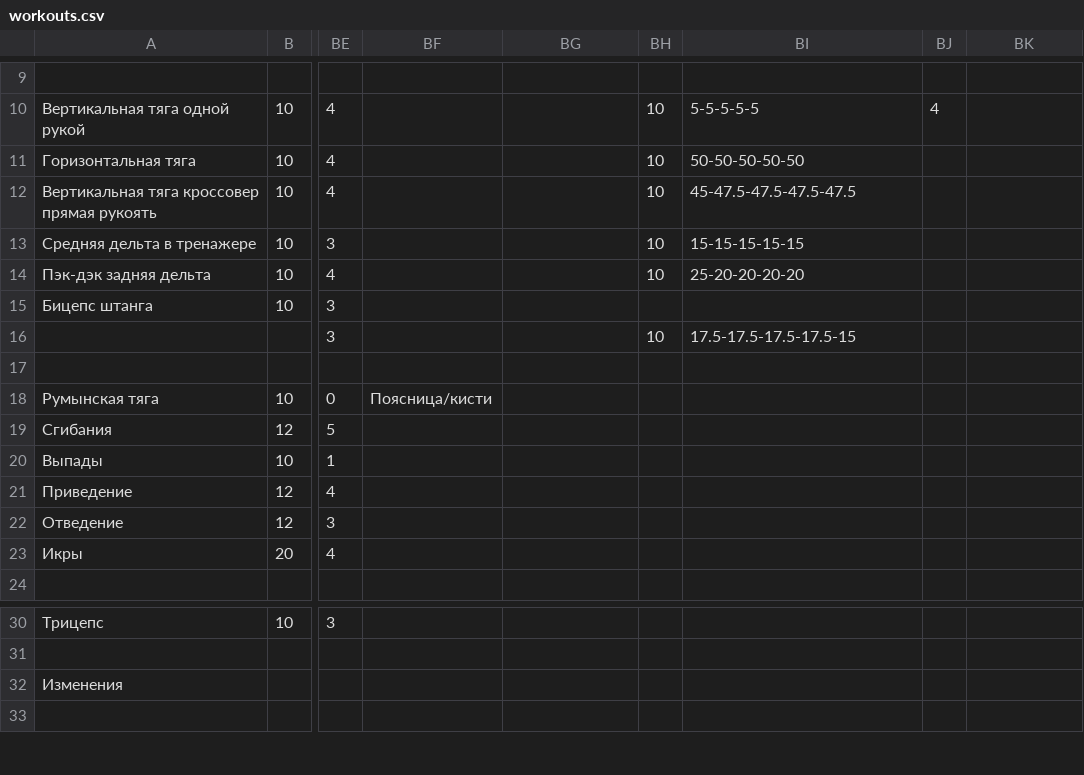
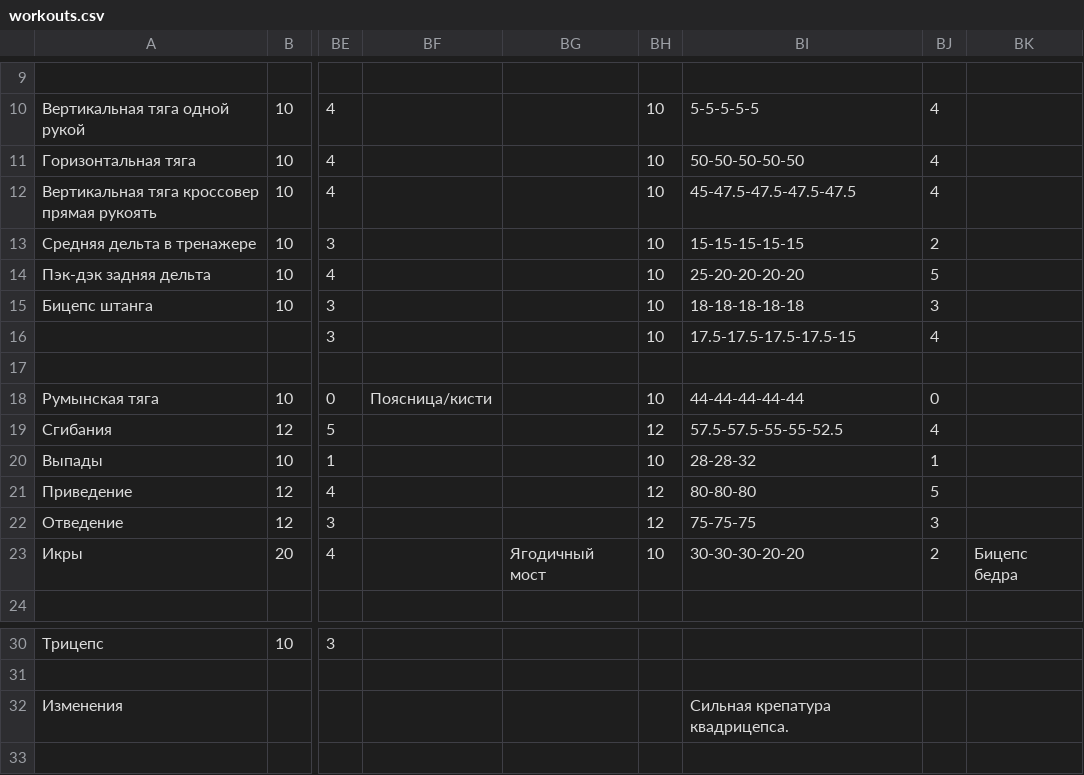
Before and after one commit to aquaphoenix1/Training-log, a CSV file: workouts.csv, drawn as a sheet; only a part is shown, gaps mark what is left out; the diff names each change by its address in the sheet, - before the commit and + after, or states it on an @@ line.

```diff
--- a/workouts.csv
+++ b/workouts.csv
-BJ11:BJ12: (empty)
+BJ11:BJ12: 4
-BJ13: (empty)
+BJ13: 2
-BJ14: (empty)
+BJ14: 5
-BH15: (empty)
+BH15: 10
-BI15: (empty)
+BI15: 18-18-18-18-18
-BJ15: (empty)
+BJ15: 3
-BJ16: (empty)
+BJ16: 4
-BH18: (empty)
+BH18: 10
-BI18: (empty)
+BI18: 44-44-44-44-44
-BJ18: (empty)
+BJ18: 0
-BH19: (empty)
+BH19: 12
-BI19: (empty)
+BI19: 57.5-57.5-55-55-52.5
-BJ19: (empty)
+BJ19: 4
-BH20: (empty)
+BH20: 10
-BI20: (empty)
+BI20: 28-28-32
-BJ20: (empty)
+BJ20: 1
-BH21:BH22: (empty)
+BH21:BH22: 12
-BI21: (empty)
+BI21: 80-80-80
-BJ21: (empty)
+BJ21: 5
-BI22: (empty)
+BI22: 75-75-75
-BJ22: (empty)
+BJ22: 3
-BG23: (empty)
+BG23: Ягодичный мост
-BH23: (empty)
+BH23: 10
-BI23: (empty)
+BI23: 30-30-30-20-20
-BJ23: (empty)
+BJ23: 2
-BK23: (empty)
+BK23: Бицепс бедра
-BI32: (empty)
+BI32: Сильная крепатура квадрицепса.
```
